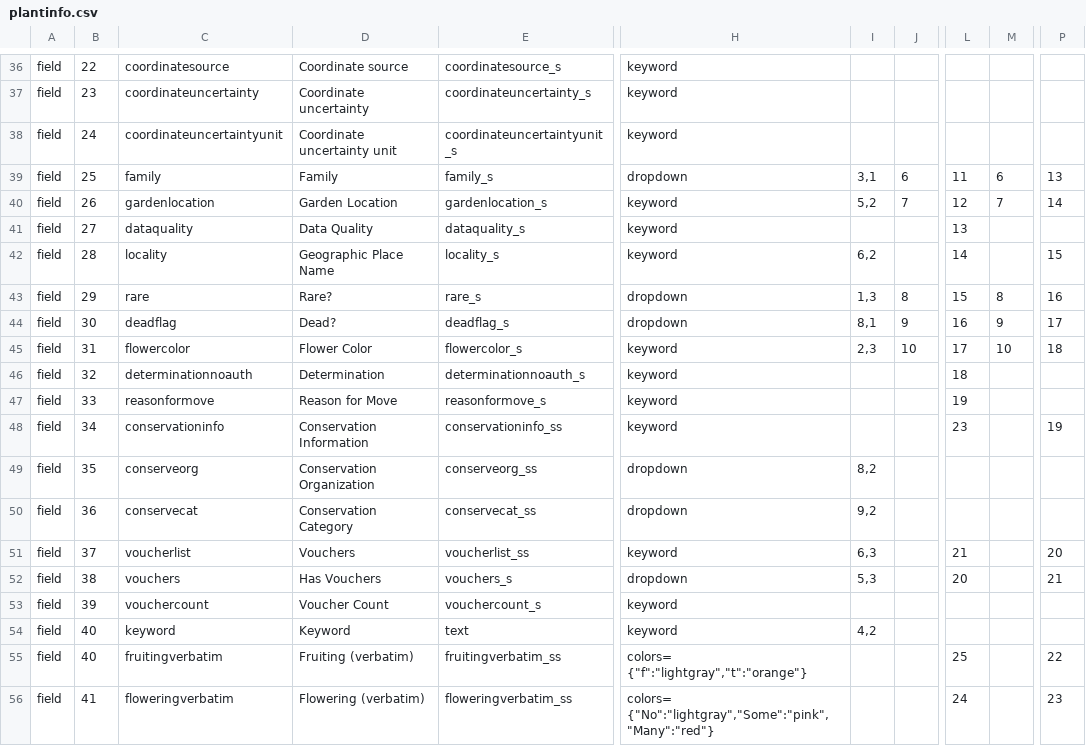
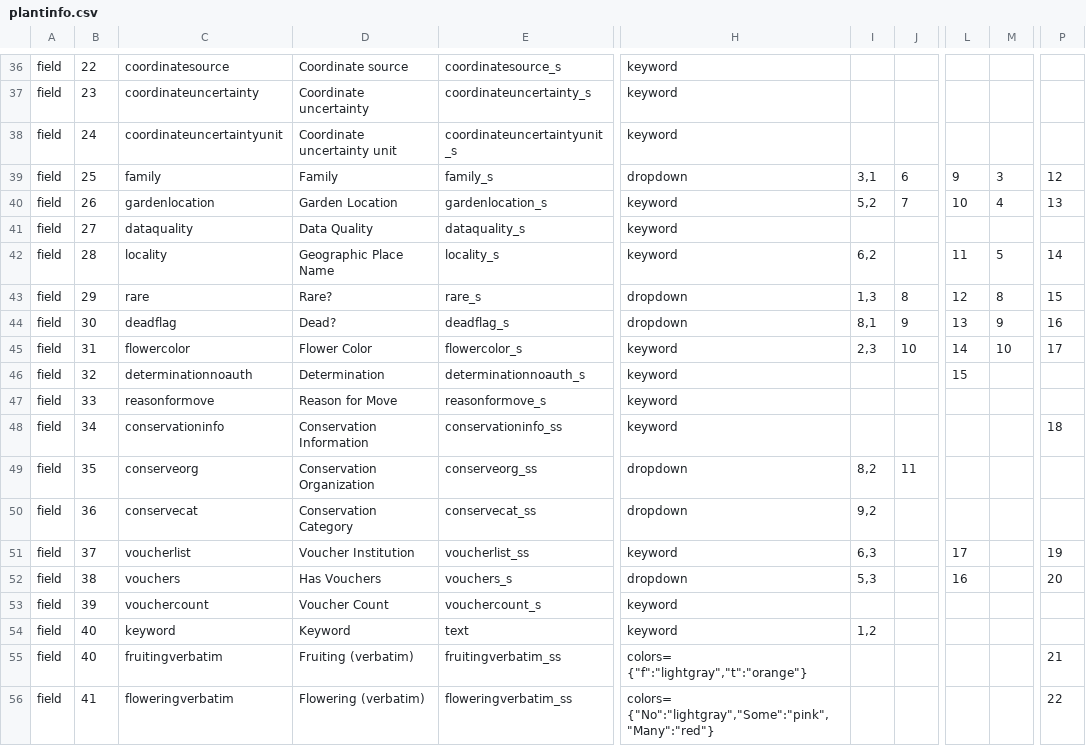
Before and after one commit to cspace-deployment/django_example_config, a CSV file: botgarden/plantinfo.csv, drawn as a sheet; only a part is shown, gaps mark what is left out; the diff covers the shown part only; the diff names each change by its address in the sheet, - before the commit and + after, or states it on an @@ line.

```diff
--- a/botgarden/plantinfo.csv
+++ b/botgarden/plantinfo.csv
-L39: 11
+L39: 9
-M39: 6
+M39: 3
-P39: 13
+P39: 12
-L40: 12
+L40: 10
-M40: 7
+M40: 4
-P40: 14
+P40: 13
-L41: 13
+L41: (empty)
-L42: 14
+L42: 11
-M42: (empty)
+M42: 5
-P42: 15
+P42: 14
-L43: 15
+L43: 12
-P43: 16
+P43: 15
-L44: 16
+L44: 13
-P44: 17
+P44: 16
-L45: 17
+L45: 14
-P45: 18
+P45: 17
-L46: 18
+L46: 15
-L47: 19
+L47: (empty)
-L48: 23
+L48: (empty)
-P48: 19
+P48: 18
-J49: (empty)
+J49: 11
-D51: Vouchers
+D51: Voucher Institution
-L51: 21
+L51: 17
-P51: 20
+P51: 19
-L52: 20
+L52: 16
-P52: 21
+P52: 20
-I54: 4,2
+I54: 1,2
-L55: 25
+L55: (empty)
-P55: 22
+P55: 21
-L56: 24
+L56: (empty)
-P56: 23
+P56: 22
```
Also changed, not shown: 43 edited cells elsewhere in this file, botgarden/botgardeninternal.csv.
